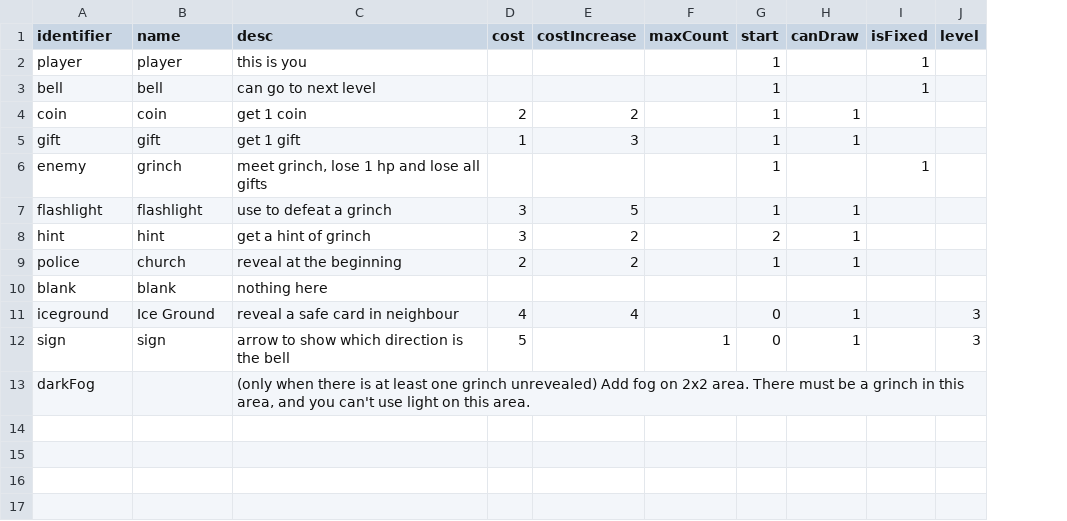
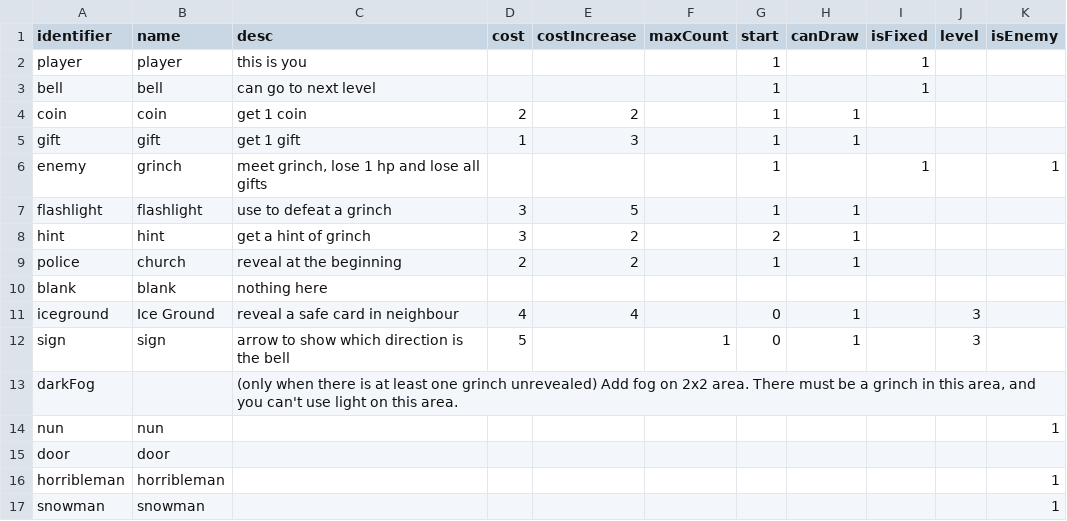
Before and after one commit to shshwdr/christmasLightRing, a CSV file: Assets/Resources/csv/card.csv, drawn as a sheet; the diff names each change by its address in the sheet, - before the commit and + after, or states it on an @@ line.

```diff
--- a/Assets/Resources/csv/card.csv
+++ b/Assets/Resources/csv/card.csv
+column K (isEnemy), row 6: 1
+row 14: nun | nun |  |  |  |  |  |  |  |  | 1
+row 15: door | door
+row 16: horribleman | horribleman |  |  |  |  |  |  |  |  | 1
+row 17: snowman | snowman |  |  |  |  |  |  |  |  | 1
```
Also changed, not shown: Assets/Resources/csv/upgrade.csv, 27 other files.
